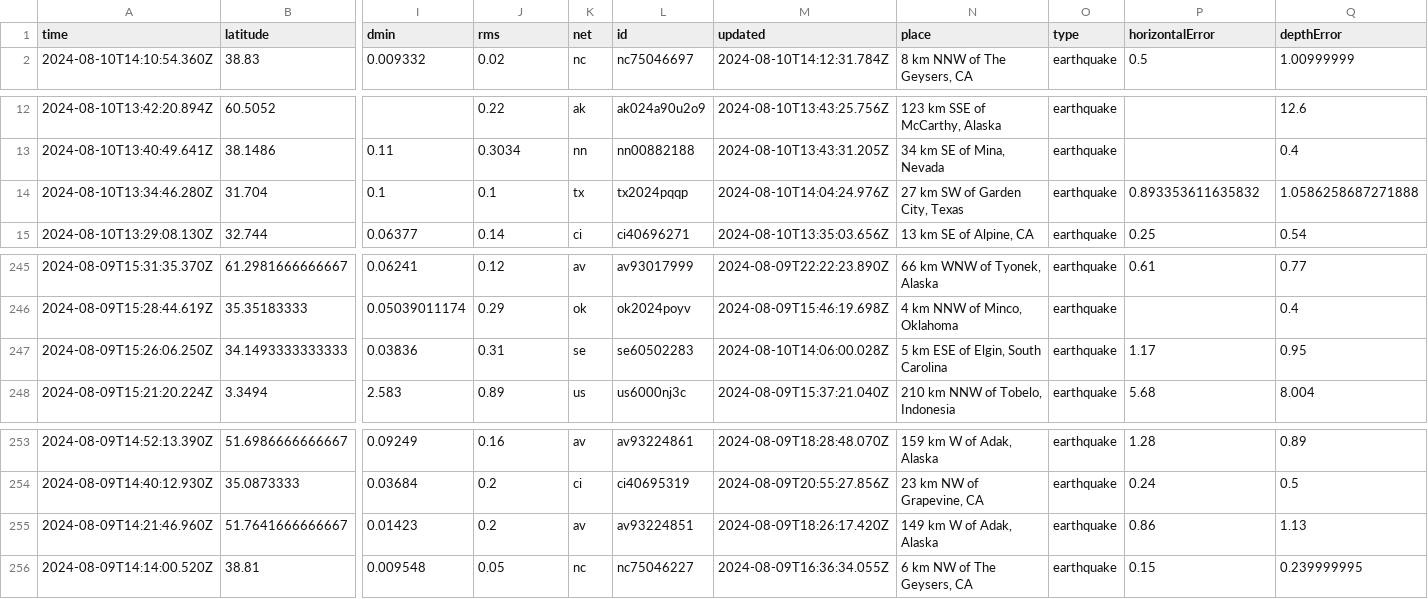
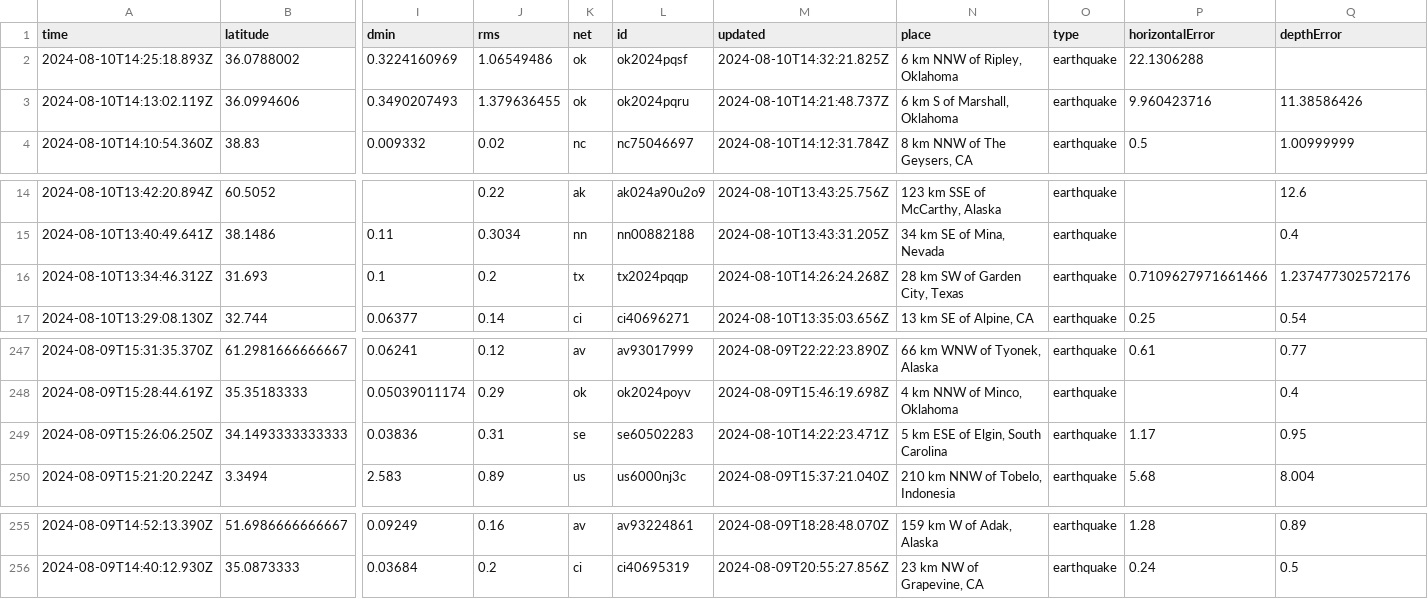
Before and after one commit to abhjtbhrli/nicar22-github-actions, a CSV file: usgs_current.csv, drawn as a sheet; only a part is shown, gaps mark what is left out; removed rows and columns are numbered as before the commit, all else as after; rows hold the shown columns only; the diff names each change by its address in the sheet, - before the commit and + after, or states it on an @@ line.

```diff
--- a/usgs_current.csv
+++ b/usgs_current.csv
+row 2: 2024-08-10T14:25:18.893Z | 36.0788002 | 0.3224160969 | 1.06549486 | ok | ok2024pqsf | 2024-08-10T14:32:21.825Z | 6 km NNW of Ripley, Oklahoma | earthquake | 22.1306288
+row 3: 2024-08-10T14:13:02.119Z | 36.0994606 | 0.3490207493 | 1.379636455 | ok | ok2024pqru | 2024-08-10T14:21:48.737Z | 6 km S of Marshall, Oklahoma | earthquake | 9.960423716 | 11.38586426
-row 14: 2024-08-10T13:34:46.280Z | 31.704 | 0.1 | 0.1 | tx | tx2024pqqp | 2024-08-10T14:04:24.976Z | 27 km SW of Garden City, Texas | earthquake | 0.893353611635832 | 1.0586258687271888
+row 16: 2024-08-10T13:34:46.312Z | 31.693 | 0.1 | 0.2 | tx | tx2024pqqp | 2024-08-10T14:26:24.268Z | 28 km SW of Garden City, Texas | earthquake | 0.7109627971661466 | 1.237477302572176
-M249 (updated): 2024-08-10T14:06:00.028Z
+M249 (updated): 2024-08-10T14:22:23.471Z
-row 255: 2024-08-09T14:21:46.960Z | 51.7641666666667 | 0.01423 | 0.2 | av | av93224851 | 2024-08-09T18:26:17.420Z | 149 km W of Adak, Alaska | earthquake | 0.86 | 1.13
-row 256: 2024-08-09T14:14:00.520Z | 38.81 | 0.009548 | 0.05 | nc | nc75046227 | 2024-08-09T16:36:34.055Z | 6 km NW of The Geysers, CA | earthquake | 0.15 | 0.239999995
```
Also changed, not shown: 1 other file.
